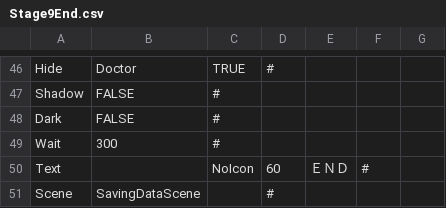
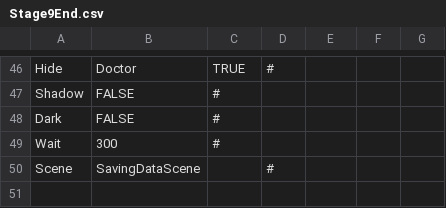
Before and after one commit to mori08/Robot, a CSV file: Robot/Robot/Asset/Data/Event/Stage9End.csv, drawn as a sheet; only a part is shown, gaps mark what is left out.

```diff
--- a/Robot/Robot/Asset/Data/Event/Stage9End.csv
+++ b/Robot/Robot/Asset/Data/Event/Stage9End.csv
@@ -49,3 +49,2 @@ Dark,FALSE,#,,,,
 Wait,300,#,,,,
-Text,,NoIcon,60,ＥＮＤ,#,
 Scene,SavingDataScene,,#,,,
```
Also changed, not shown: 11 other files.
